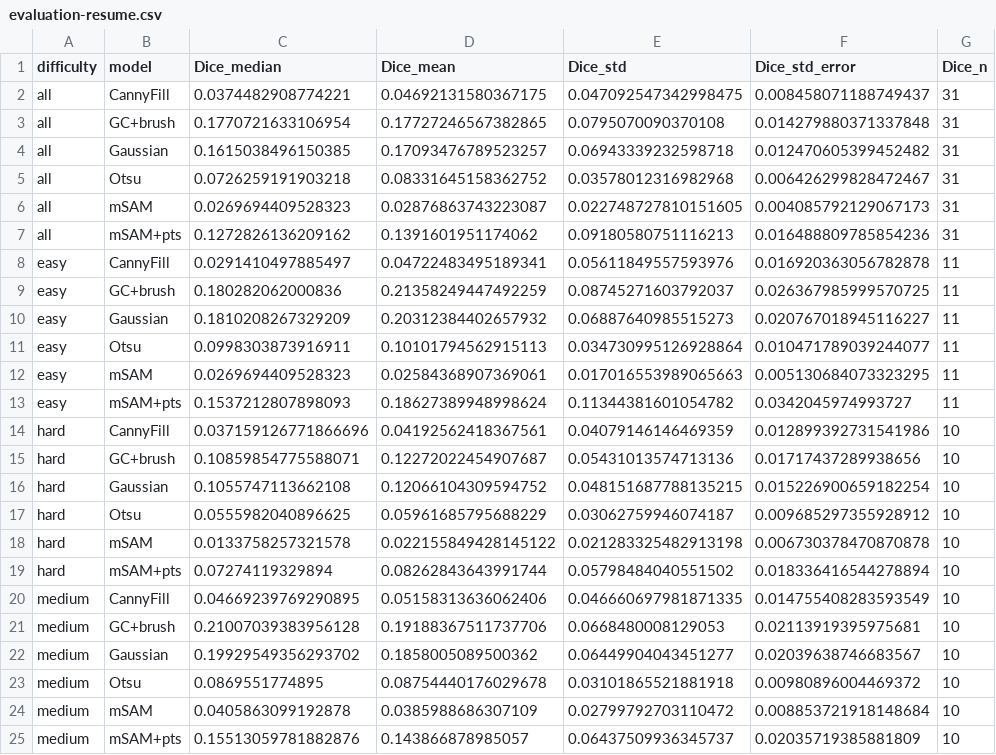
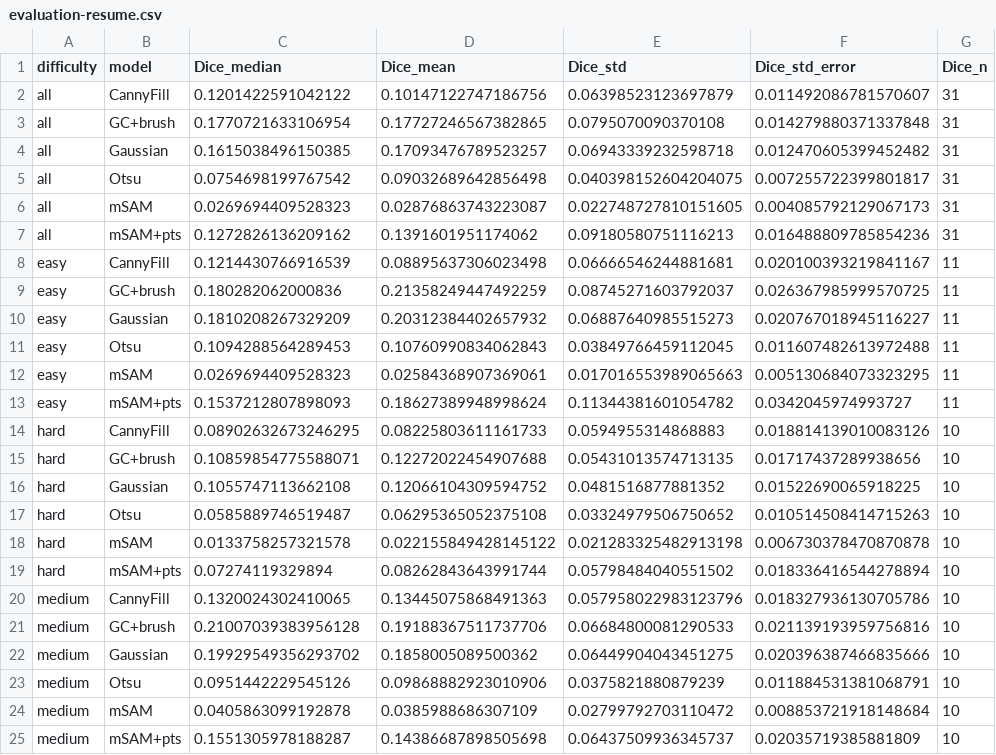
Before and after one commit to FrederikWLC/linA-scribe, a CSV file: src/data/evaluation-resume.csv, drawn as a sheet.

```diff
--- a/src/data/evaluation-resume.csv
+++ b/src/data/evaluation-resume.csv
@@ -1,25 +1,25 @@
 difficulty,model,Dice_median,Dice_mean,Dice_std,Dice_std_error,Dice_n
-all,CannyFill,0.0374482908774221,0.04692131580367175,0.047092547342998475,0.008458071188749437,31
+all,CannyFill,0.1201422591042122,0.10147122747186756,0.06398523123697879,0.011492086781570607,31
 all,GC+brush,0.1770721633106954,0.17727246567382865,0.0795070090370108,0.014279880371337848,31
 all,Gaussian,0.1615038496150385,0.17093476789523257,0.06943339232598718,0.012470605399452482,31
-all,Otsu,0.0726259191903218,0.08331645158362752,0.03578012316982968,0.006426299828472467,31
+all,Otsu,0.0754698199767542,0.09032689642856498,0.040398152604204075,0.007255722399801817,31
 all,mSAM,0.0269694409528323,0.02876863743223087,0.022748727810151605,0.004085792129067173,31
 all,mSAM+pts,0.1272826136209162,0.1391601951174062,0.09180580751116213,0.016488809785854236,31
-easy,CannyFill,0.0291410497885497,0.04722483495189341,0.05611849557593976,0.016920363056782878,11
+easy,CannyFill,0.1214430766916539,0.08895637306023498,0.06666546244881681,0.020100393219841167,11
 easy,GC+brush,0.180282062000836,0.21358249447492259,0.08745271603792037,0.026367985999570725,11
 easy,Gaussian,0.1810208267329209,0.20312384402657932,0.06887640985515273,0.020767018945116227,11
-easy,Otsu,0.0998303873916911,0.10101794562915113,0.034730995126928864,0.010471789039244077,11
+easy,Otsu,0.1094288564289453,0.10760990834062843,0.03849766459112045,0.011607482613972488,11
 easy,mSAM,0.0269694409528323,0.02584368907369061,0.017016553989065663,0.005130684073323295,11
 easy,mSAM+pts,0.1537212807898093,0.18627389948998624,0.11344381601054782,0.0342045974993727,11
-hard,CannyFill,0.037159126771866696,0.04192562418367561,0.04079146146469359,0.012899392731541986,10
-hard,GC+brush,0.10859854775588071,0.12272022454907687,0.05431013574713136,0.01717437289938656,10
-hard,Gaussian,0.1055747113662108,0.12066104309594752,0.048151687788135215,0.015226900659182254,10
-hard,Otsu,0.0555982040896625,0.05961685795688229,0.03062759946074187,0.009685297355928912,10
+hard,CannyFill,0.08902632673246295,0.08225803611161733,0.0594955314868883,0.018814139010083126,10
+hard,GC+brush,0.10859854775588071,0.12272022454907688,0.05431013574713135,0.01717437289938656,10
+hard,Gaussian,0.1055747113662108,0.12066104309594752,0.0481516877881352,0.01522690065918225,10
+hard,Otsu,0.0585889746519487,0.06295365052375108,0.03324979506750652,0.010514508414715263,10
 hard,mSAM,0.0133758257321578,0.022155849428145122,0.021283325482913198,0.006730378470870878,10
 hard,mSAM+pts,0.07274119329894,0.08262843643991744,0.05798484040551502,0.018336416544278894,10
-medium,CannyFill,0.04669239769290895,0.05158313636062406,0.046660697981871335,0.014755408283593549,10
-medium,GC+brush,0.21007039383956128,0.19188367511737706,0.0668480008129053,0.02113919395975681,10
-medium,Gaussian,0.19929549356293702,0.1858005089500362,0.06449904043451277,0.02039638746683567,10
-medium,Otsu,0.0869551774895,0.08754440176029678,0.03101865521881918,0.00980896004469372,10
+medium,CannyFill,0.1320024302410065,0.13445075868491363,0.057958022983123796,0.018327936130705786,10
+medium,GC+brush,0.21007039383956128,0.19188367511737706,0.06684800081290533,0.021139193959756816,10
+medium,Gaussian,0.19929549356293702,0.1858005089500362,0.06449904043451275,0.020396387466835666,10
+medium,Otsu,0.0951442229545126,0.09868882923010906,0.0375821880879239,0.011884531381068791,10
 medium,mSAM,0.0405863099192878,0.0385988686307109,0.02799792703110472,0.008853721918148684,10
-medium,mSAM+pts,0.15513059781882876,0.143866878985057,0.06437509936345737,0.02035719385881809,10
+medium,mSAM+pts,0.1551305978188287,0.14386687898505698,0.06437509936345737,0.02035719385881809,10
```
Also changed, not shown: src/data/evaluation-paired-t-tests.csv, src/data/evaluation-raw-pivot-Dice.csv, 29 other files.
